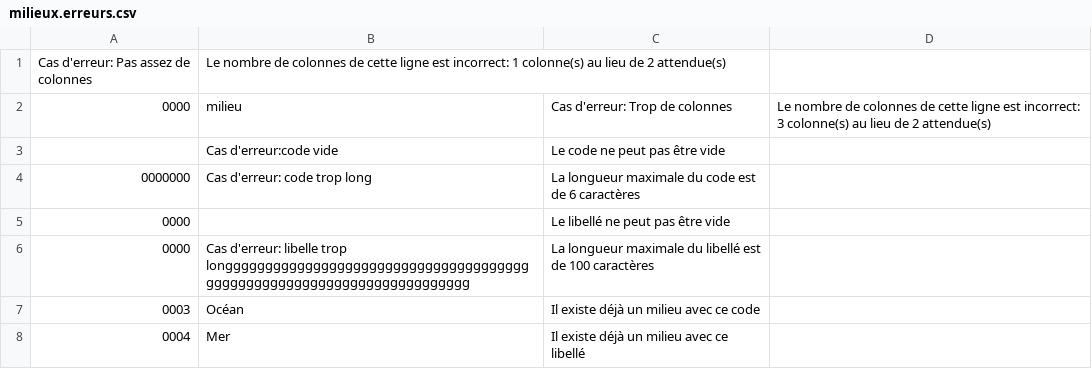
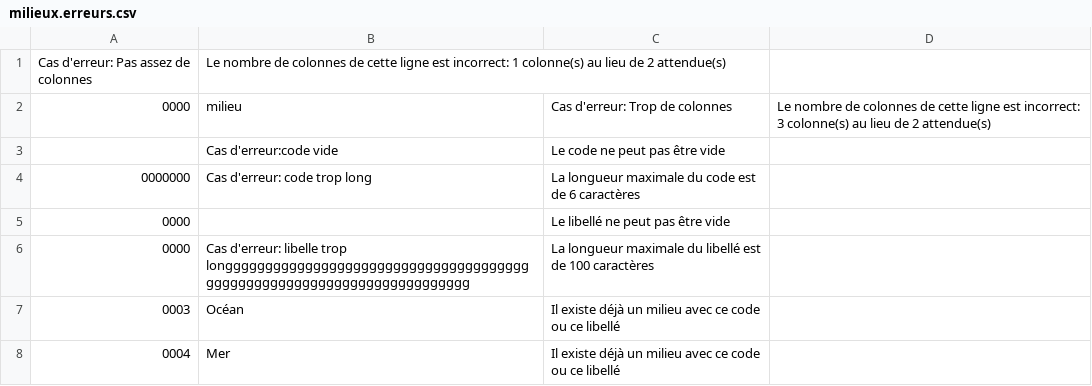
Before and after one commit to alexandresoro/ouca, a CSV file: test-files/outputs/milieux.erreurs.csv, drawn as a sheet.

```diff
--- a/test-files/outputs/milieux.erreurs.csv
+++ b/test-files/outputs/milieux.erreurs.csv
@@ -6,3 +6,3 @@ Cas d'erreur: Pas assez de colonnes;Le nombre de colonnes de cette ligne est inc
 0000;Cas d'erreur: libelle trop longgggggggggggggggggggggggggggggggggggggggggggggggggggggggggggggggggggggg;La longueur maximale du libellé est de 100 caractères
-0003;Océan;Il existe déjà un milieu avec ce code
-0004;Mer;Il existe déjà un milieu avec ce libellé
+0003;Océan;Il existe déjà un milieu avec ce code ou ce libellé
+0004;Mer;Il existe déjà un milieu avec ce code ou ce libellé
```
Also changed, not shown: test-files/inputs/lieux-dits.csv, test-files/outputs/communes.erreurs.csv, 2 other files.
